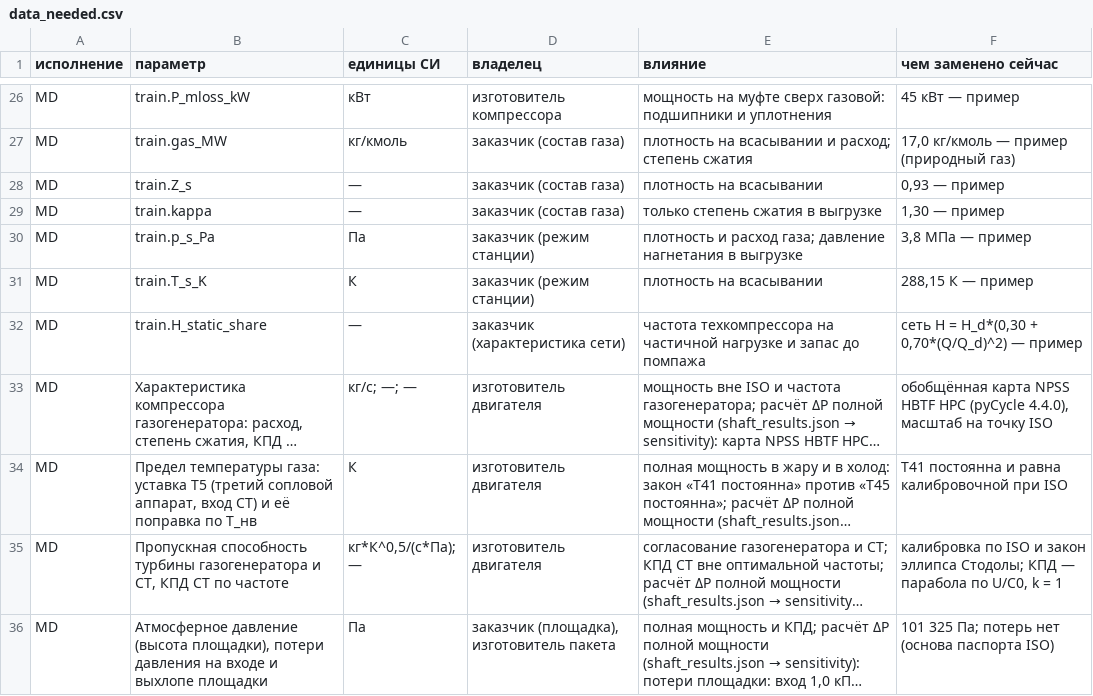
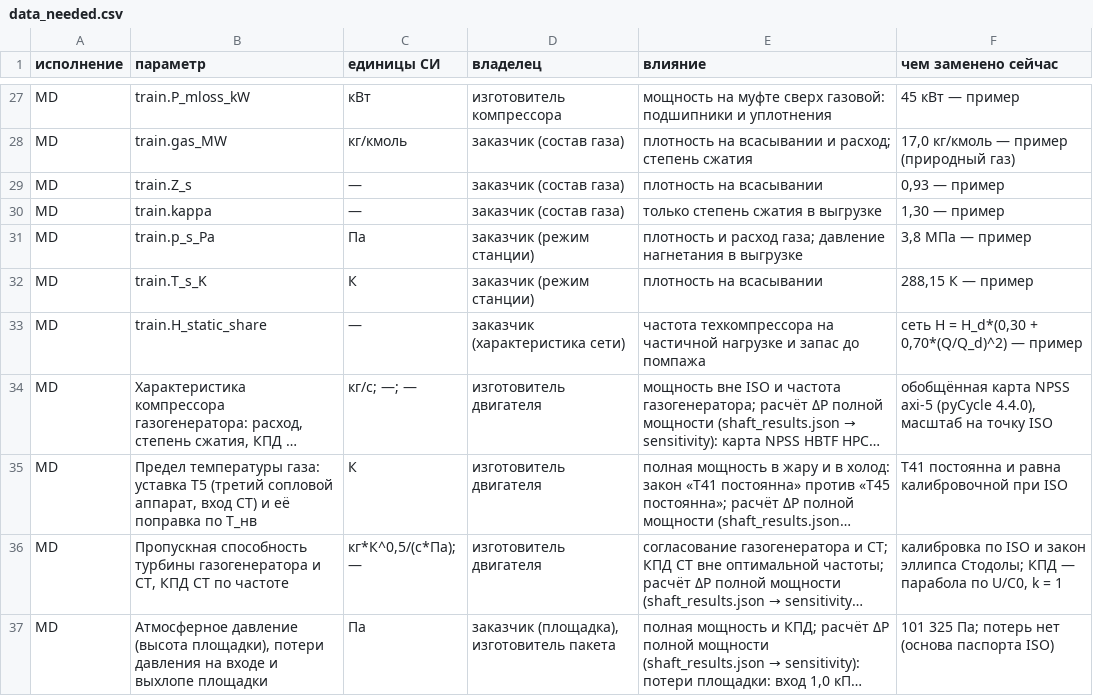
Before and after one commit to skharkov1246/ocm-research-diary, a CSV file: routes/gtu/shaft/data_needed.csv, drawn as a sheet; only a part is shown, gaps mark what is left out; long unchanged cells end in …; addresses are those after the commit; the diff covers the shown part only; the diff names each change by its address in the sheet, - before the commit and + after, or states it on an @@ line.

```diff
--- a/routes/gtu/shaft/data_needed.csv
+++ b/routes/gtu/shaft/data_needed.csv
-F34 (чем заменено сейчас): …карта NPSS HBTF HPC (pyCycle 4.4.0),…
+F34 (чем заменено сейчас): …карта NPSS axi-5 (pyCycle 4.4.0),…
```
Also changed, not shown: 1 added row and 5 edited cells elsewhere in this file, 14 other files.
